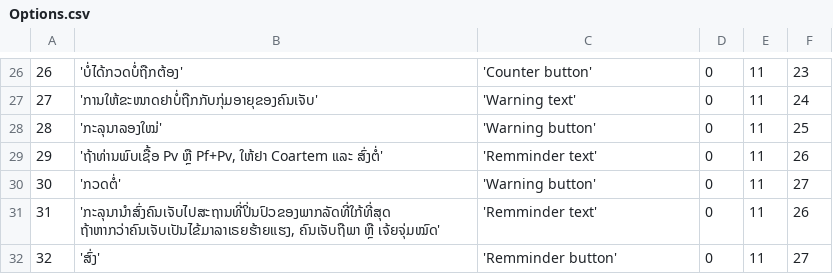
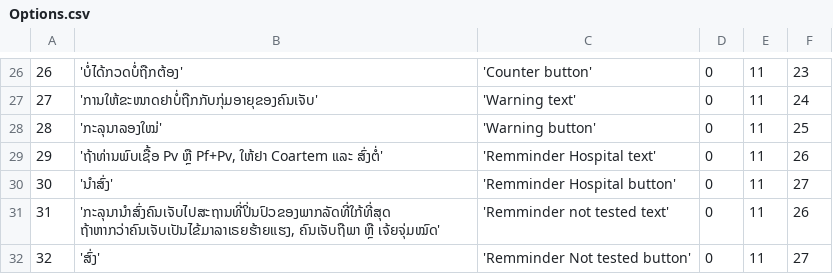
Before and after one commit to EyeSeeTea/pictureapp, a CSV file: app/src/laos/assets/Options.csv, drawn as a sheet; only a part is shown, gaps mark what is left out.

Commit message:
Update images and option value

```diff
--- a/app/src/laos/assets/Options.csv
+++ b/app/src/laos/assets/Options.csv
@@ -28,5 +28,5 @@
 28;'ກະລຸນາລອງໃໝ່';'Warning button';0;11;25
-29;'ຖ້າທ່ານພົບເຊື້ອ Pv ຫຼື Pf+Pv, ໃຫ້ຢາ Coartem ແລະ ສົ່ງຕໍ່';'Remminder text';0;11;26
-30;'ກວດຕໍ່';'Warning button';0;11;27
-31;'ກະລຸນານຳສົ່ງຄົນເຈັບໄປສະຖານທີ່ປິ່ນປົວຂອງພາກລັດທີ່ໃກ້ທີ່ສຸດ ຖ້າຫາກວ່າຄົນເຈັບເປັນໄຂ້ມາລາເຣຍຮ້າຍແຮງ, ຄົນເຈັບຖືພາ ຫຼື ເຈ້ຍຈຸ່ມໝົດ';'Remminder text';0;11;26
-32;'ສົ່ງ';'Remminder button';0;11;27
+29;'ຖ້າທ່ານພົບເຊື້ອ Pv ຫຼື Pf+Pv, ໃຫ້ຢາ Coartem ແລະ ສົ່ງຕໍ່';'Remminder Hospital text';0;11;26
+30;'ນຳສົ່ງ';'Remminder Hospital button';0;11;27
+31;'ກະລຸນານຳສົ່ງຄົນເຈັບໄປສະຖານທີ່ປິ່ນປົວຂອງພາກລັດທີ່ໃກ້ທີ່ສຸດ ຖ້າຫາກວ່າຄົນເຈັບເປັນໄຂ້ມາລາເຣຍຮ້າຍແຮງ, ຄົນເຈັບຖືພາ ຫຼື ເຈ້ຍຈຸ່ມໝົດ';'Remminder not tested text';0;11;26
+32;'ສົ່ງ';'Remminder Not tested button';0;11;27
```
Also changed, not shown: 2 other files.
